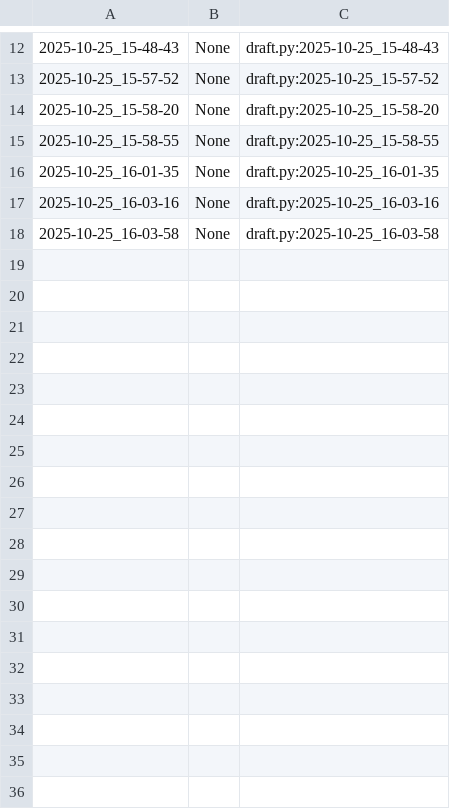
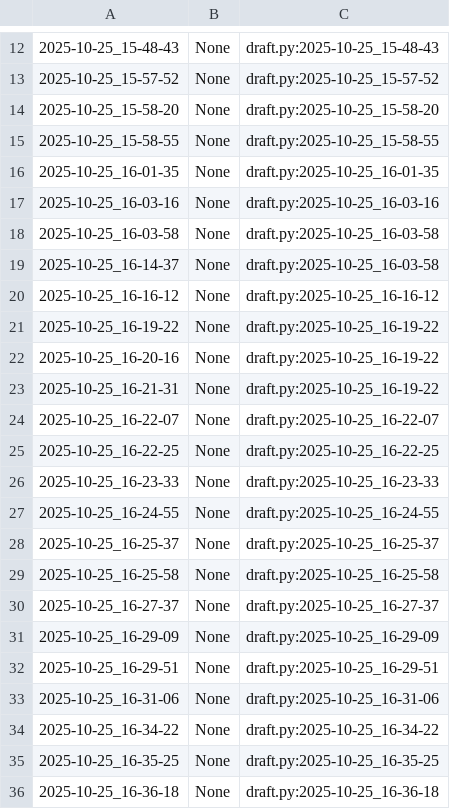
Before and after one commit to qxcode-course/poo-rc-bloco-b-PooPooPuff, a CSV file: myrep/.tko/track/poo@relogio/track.csv, drawn as a sheet; only a part is shown, gaps mark what is left out; the diff names each change by its address in the sheet, - before the commit and + after, or states it on an @@ line.

Commit message:
atividade_relogio_feita

```diff
--- a/myrep/.tko/track/poo@relogio/track.csv
+++ b/myrep/.tko/track/poo@relogio/track.csv
+row 19: 2025-10-25_16-14-37 | None | draft.py:2025-10-25_16-03-58
+row 20: 2025-10-25_16-16-12 | None | draft.py:2025-10-25_16-16-12
+row 21: 2025-10-25_16-19-22 | None | draft.py:2025-10-25_16-19-22
+row 22: 2025-10-25_16-20-16 | None | draft.py:2025-10-25_16-19-22
+row 23: 2025-10-25_16-21-31 | None | draft.py:2025-10-25_16-19-22
+row 24: 2025-10-25_16-22-07 | None | draft.py:2025-10-25_16-22-07
+row 25: 2025-10-25_16-22-25 | None | draft.py:2025-10-25_16-22-25
+row 26: 2025-10-25_16-23-33 | None | draft.py:2025-10-25_16-23-33
+row 27: 2025-10-25_16-24-55 | None | draft.py:2025-10-25_16-24-55
+row 28: 2025-10-25_16-25-37 | None | draft.py:2025-10-25_16-25-37
+row 29: 2025-10-25_16-25-58 | None | draft.py:2025-10-25_16-25-58
+row 30: 2025-10-25_16-27-37 | None | draft.py:2025-10-25_16-27-37
+row 31: 2025-10-25_16-29-09 | None | draft.py:2025-10-25_16-29-09
+row 32: 2025-10-25_16-29-51 | None | draft.py:2025-10-25_16-29-51
+row 33: 2025-10-25_16-31-06 | None | draft.py:2025-10-25_16-31-06
+row 34: 2025-10-25_16-34-22 | None | draft.py:2025-10-25_16-34-22
+row 35: 2025-10-25_16-35-25 | None | draft.py:2025-10-25_16-35-25
+row 36: 2025-10-25_16-36-18 | None | draft.py:2025-10-25_16-36-18
```
Also changed, not shown: 5 other files.
